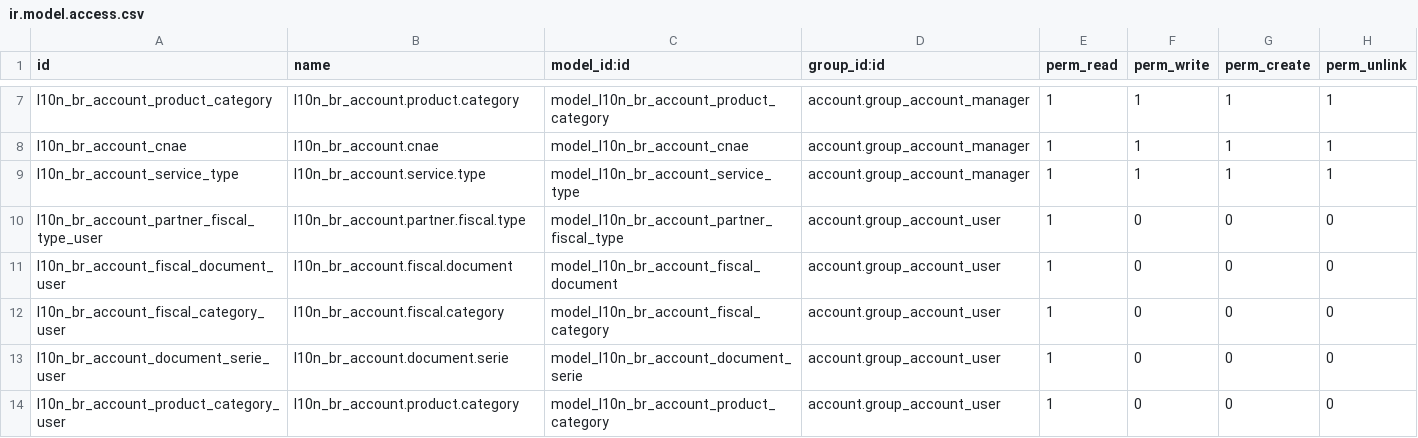
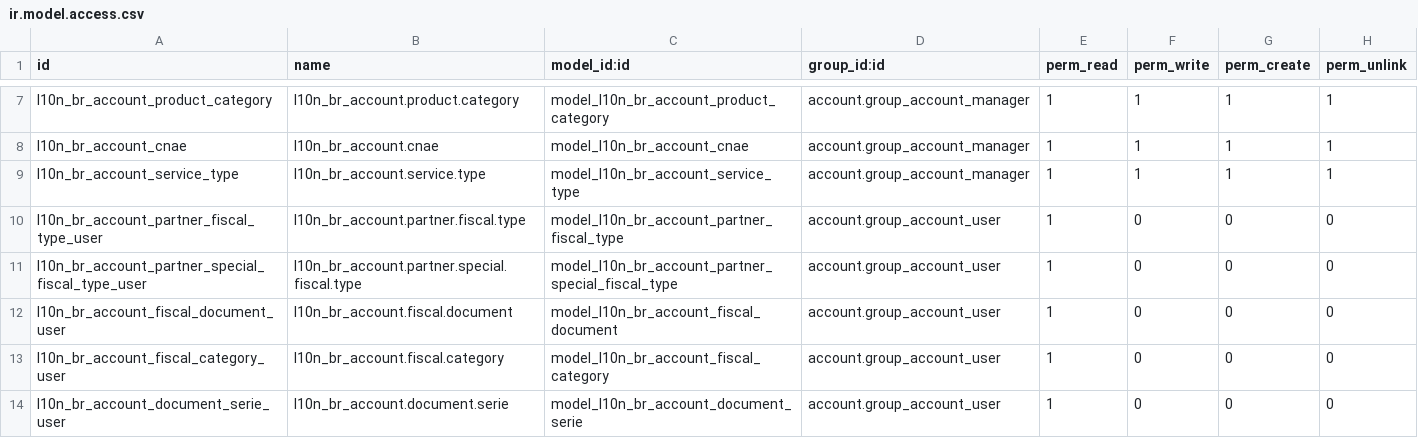
Before and after one commit to felipemotter/l10n-brazil, a CSV file: l10n_br_account/security/ir.model.access.csv, drawn as a sheet; only a part is shown, gaps mark what is left out; the shorter side is filled out with more unchanged rows.

Commit message:
[NEW] Partner Special Type Conflicts: 	l10n_br_account/models/l10n_br_account.py

```diff
--- a/l10n_br_account/security/ir.model.access.csv
+++ b/l10n_br_account/security/ir.model.access.csv
@@ -10,2 +10,3 @@
 "l10n_br_account_partner_fiscal_type_user","l10n_br_account.partner.fiscal.type","model_l10n_br_account_partner_fiscal_type","account.group_account_user",1,0,0,0
+"l10n_br_account_partner_special_fiscal_type_user","l10n_br_account.partner.special.fiscal.type","model_l10n_br_account_partner_special_fiscal_type","account.group_account_user",1,0,0,0
 "l10n_br_account_fiscal_document_user","l10n_br_account.fiscal.document","model_l10n_br_account_fiscal_document","account.group_account_user",1,0,0,0
```
Also changed, not shown: 6 other files.
